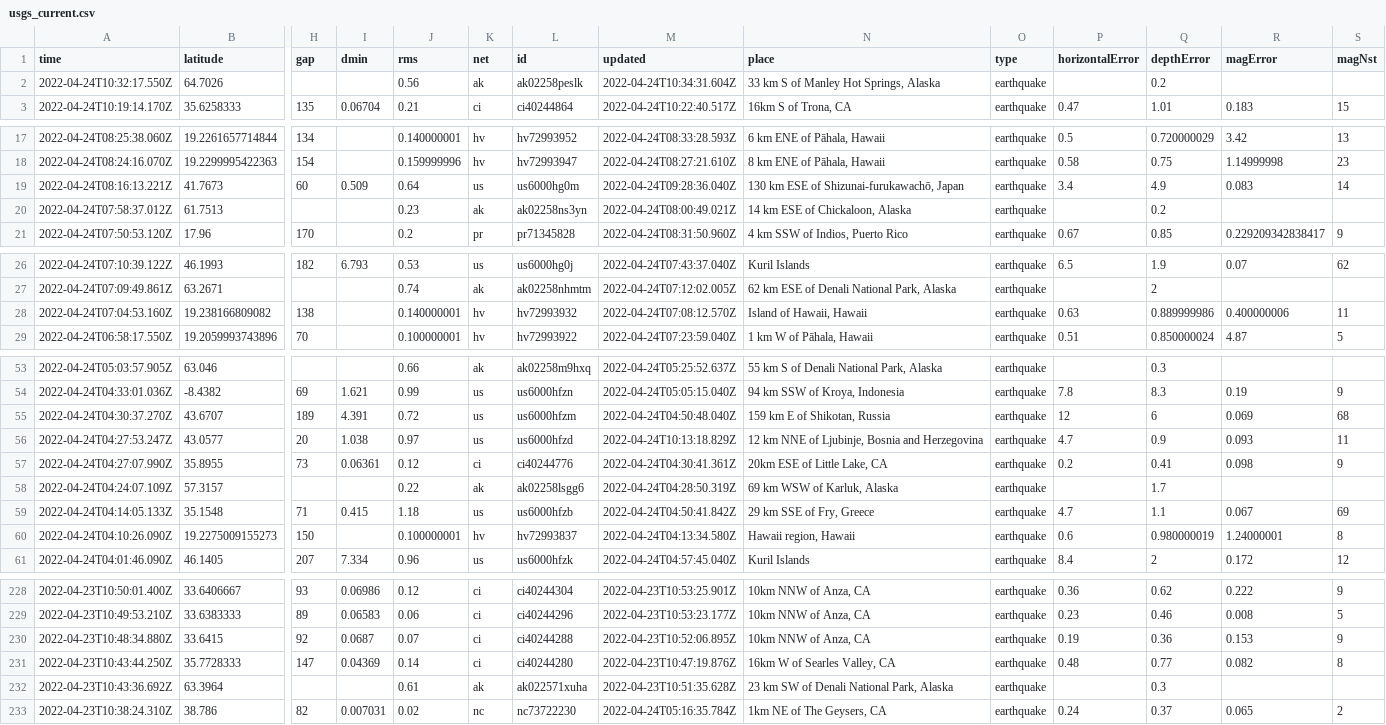
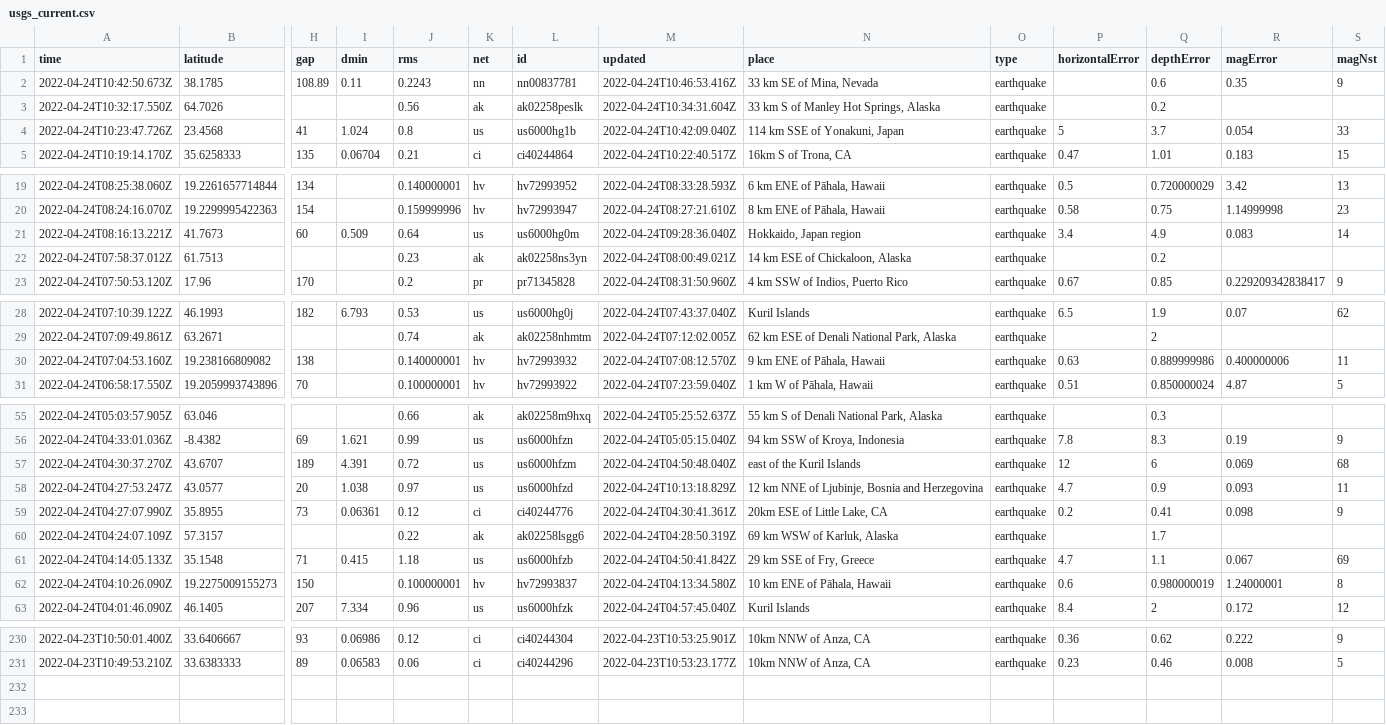
Before and after one commit to kmadden71/my-data-robot, a CSV file: usgs_current.csv, drawn as a sheet; only a part is shown, gaps mark what is left out; removed rows and columns are numbered as before the commit, all else as after; rows hold the shown columns only; the diff covers the shown part only; the diff names each change by its address in the sheet, - before the commit and + after, or states it on an @@ line.

```diff
--- a/usgs_current.csv
+++ b/usgs_current.csv
+row 2: 2022-04-24T10:42:50.673Z | 38.1785 | 108.89 | 0.11 | 0.2243 | nn | nn00837781 | 2022-04-24T10:46:53.416Z | 33 km SE of Mina, Nevada | earthquake |  | 0.6 | 0.35 | 9
+row 4: 2022-04-24T10:23:47.726Z | 23.4568 | 41 | 1.024 | 0.8 | us | us6000hg1b | 2022-04-24T10:42:09.040Z | 114 km SSE of Yonakuni, Japan | earthquake | 5 | 3.7 | 0.054 | 33
-N21 (place): 130 km ESE of Shizunai-furukawachō, Japan
+N21 (place): Hokkaido, Japan region
-N30 (place): Island of Hawaii, Hawaii
+N30 (place): 9 km ENE of Pāhala, Hawaii
-N57 (place): 159 km E of Shikotan, Russia
+N57 (place): east of the Kuril Islands
-N62 (place): Hawaii region, Hawaii
+N62 (place): 10 km ENE of Pāhala, Hawaii
-row 230: 2022-04-23T10:48:34.880Z | 33.6415 | 92 | 0.0687 | 0.07 | ci | ci40244288 | 2022-04-23T10:52:06.895Z | 10km NNW of Anza, CA | earthquake | 0.19 | 0.36 | 0.153 | 9
-row 231: 2022-04-23T10:43:44.250Z | 35.7728333 | 147 | 0.04369 | 0.14 | ci | ci40244280 | 2022-04-23T10:47:19.876Z | 16km W of Searles Valley, CA | earthquake | 0.48 | 0.77 | 0.082 | 8
-row 232: 2022-04-23T10:43:36.692Z | 63.3964 |  |  | 0.61 | ak | ak022571xuha | 2022-04-23T10:51:35.628Z | 23 km SW of Denali National Park, Alaska | earthquake |  | 0.3
-row 233: 2022-04-23T10:38:24.310Z | 38.786 | 82 | 0.007031 | 0.02 | nc | nc73722230 | 2022-04-24T05:16:35.784Z | 1km NE of The Geysers, CA | earthquake | 0.24 | 0.37 | 0.065 | 2
```
Also changed, not shown: 5 edited cells elsewhere in this file.
